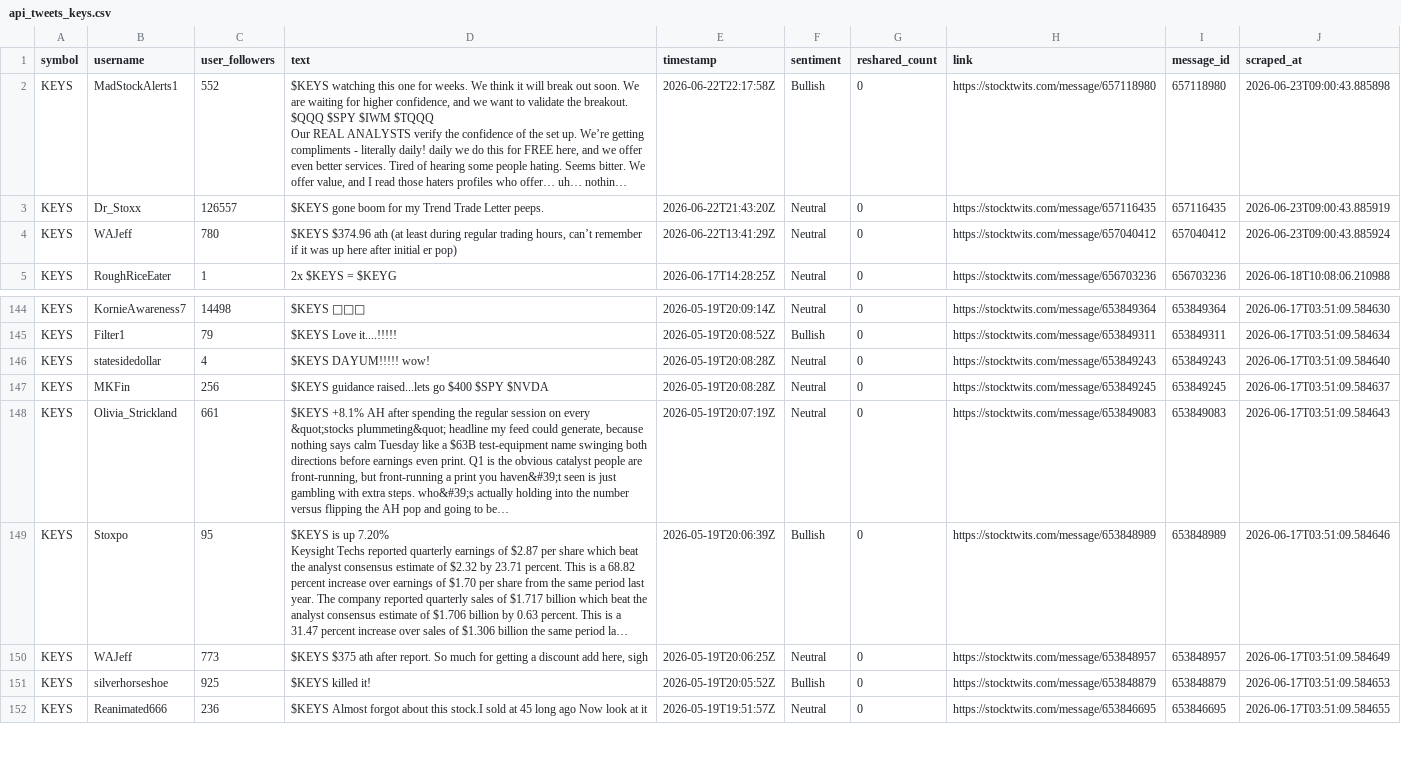
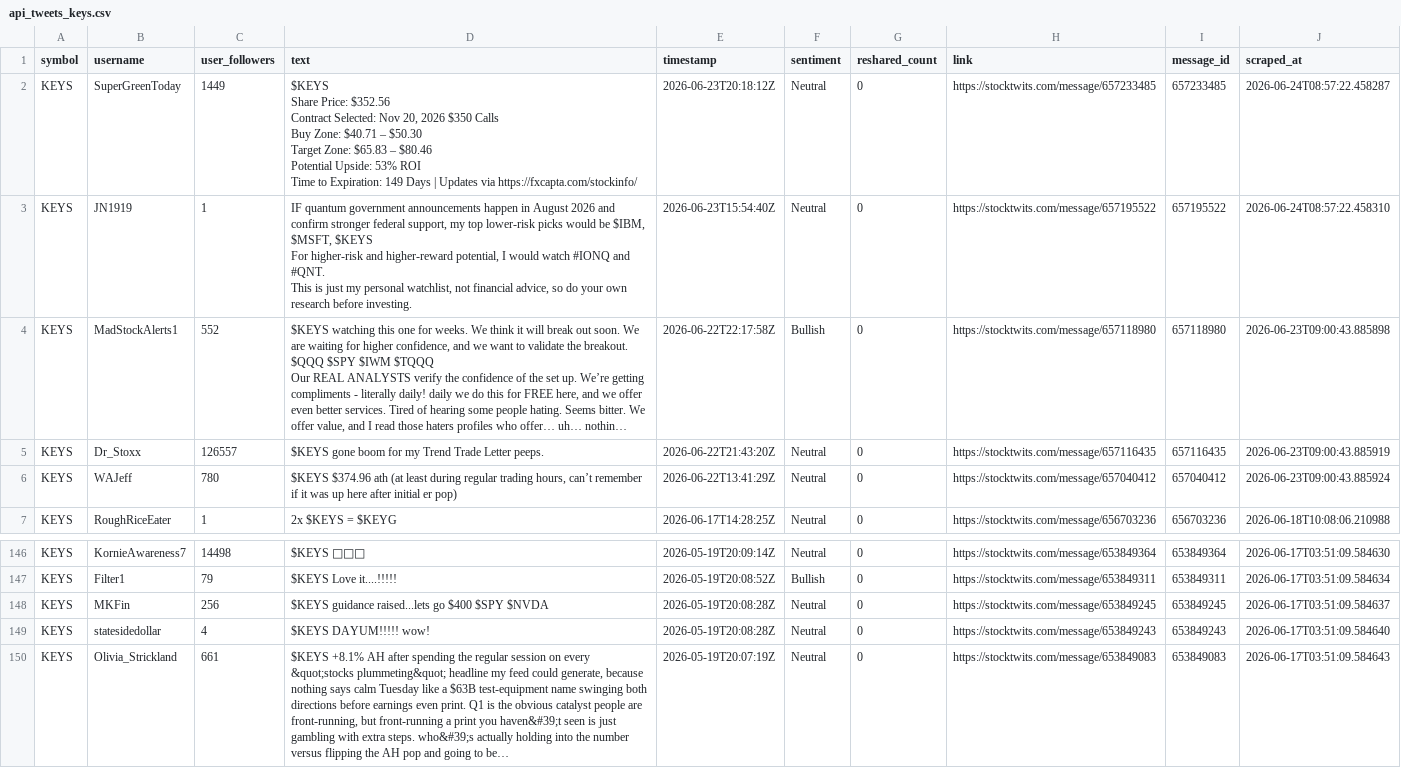
Before and after one commit to ashleyhu3/rays-research, a CSV file: stocktwits/Stocktwits-Scraper-main/data/api_tweets_keys.csv, drawn as a sheet; only a part is shown, gaps mark what is left out; the shorter side is filled out with more unchanged rows; long unchanged cells end in …; ↵ is a line break in a cell; the diff names each change by its address in the sheet, - before the commit and + after, or states it on an @@ line.

```diff
--- a/stocktwits/Stocktwits-Scraper-main/data/api_tweets_keys.csv
+++ b/stocktwits/Stocktwits-Scraper-main/data/api_tweets_keys.csv
+row 2: KEYS | SuperGreenToday | 1449 | $KEYS ↵ Share Price: $352.56 ↵ Contract Selected: Nov 20, 2026 $350 Calls ↵ Buy Zone: $40.71 – $50.30 ↵ Target Zone: $65.83 – $80.46 ↵ Potential Upside: 53% ROI ↵ Time to Expiration: 149 Days | Updates via https://fxcapta.com/stockinfo/ | 2026-06-23T20:18:12Z | Neutral | 0 | https://stocktwits.com/message/657233485 | 657233485 | 2026-06-24T08:57:22.458287
+row 3: KEYS | JN1919 | 1 | IF quantum government announcements happen in August 2026 and confirm stronger federal support, my top lower-risk picks would be $IBM, $MSFT, $KEYS ↵ For higher-risk and higher-reward potential, I would watch #IONQ and #QNT. ↵ This is just my personal watchlist, not financial advice, so do your own research before investing. | 2026-06-23T15:54:40Z | Neutral | 0 | https://stocktwits.com/message/657195522 | 657195522 | 2026-06-24T08:57:22.458310
@@ row 147 moved to row 148: KEYS @@
```
Also changed, not shown: stocktwits/Stocktwits-Scraper-main/data/api_tweets_cien.csv, stocktwits/Stocktwits-Scraper-main/data/api_tweets_klac.csv, 12 other files.
